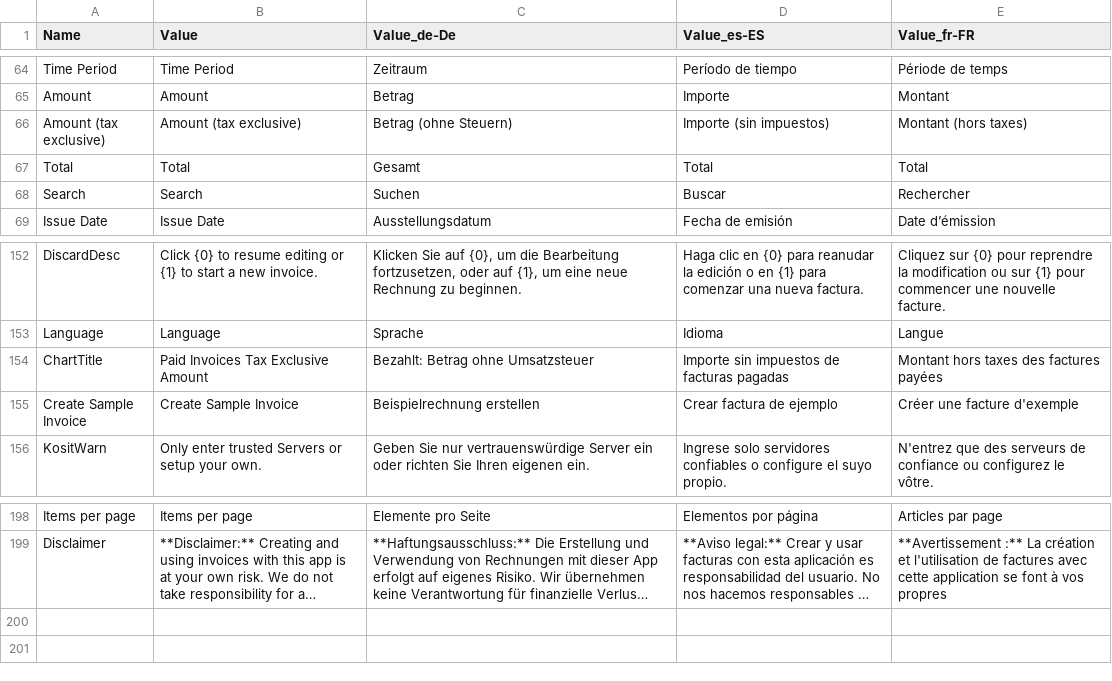
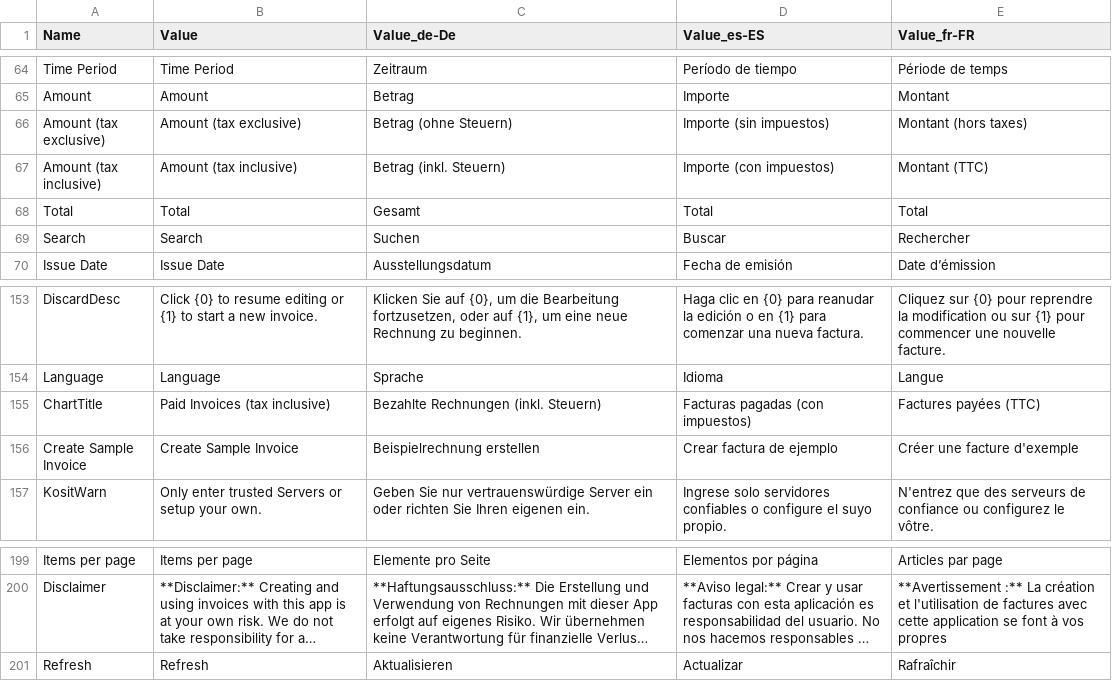
Before and after one commit to ipax77/BeInX, a CSV file: src2/beinx.locbuilder/Resources/InvoiceLoc.csv, drawn as a sheet; only a part is shown, gaps mark what is left out; long unchanged cells end in …; addresses are those after the commit; the diff names each change by its address in the sheet, - before the commit and + after, or states it on an @@ line.

```diff
--- a/src2/beinx.locbuilder/Resources/InvoiceLoc.csv
+++ b/src2/beinx.locbuilder/Resources/InvoiceLoc.csv
+row 67: Amount (tax inclusive) | Amount (tax inclusive) | Betrag (inkl. Steuern) | Importe (con impuestos) | Montant (TTC)
-B155 (Value): Paid Invoices Tax Exclusive Amount
+B155 (Value): Paid Invoices (tax inclusive)
-C155 (Value_de-De): Bezahlt: Betrag ohne Umsatzsteuer
+C155 (Value_de-De): Bezahlte Rechnungen (inkl. Steuern)
-D155 (Value_es-ES): Importe sin impuestos de facturas pagadas
+D155 (Value_es-ES): Facturas pagadas (con impuestos)
-E155 (Value_fr-FR): Montant hors taxes des factures payées
+E155 (Value_fr-FR): Factures payées (TTC)
+row 201: Refresh | Refresh | Aktualisieren | Actualizar | Rafraîchir
```
Also changed, not shown: 7 other files.
